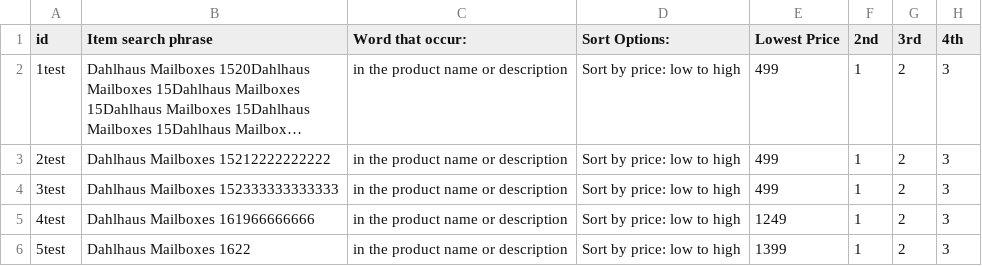
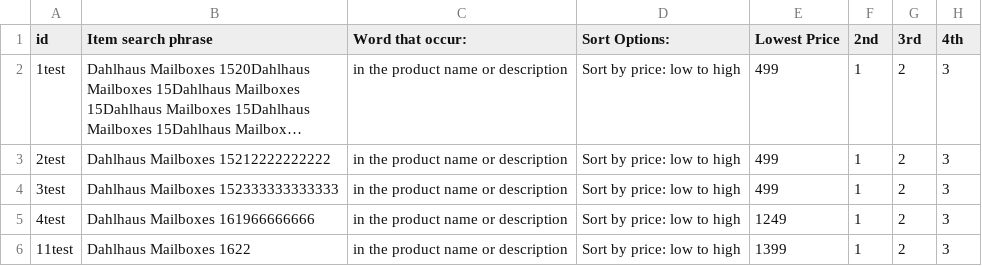
Before and after one commit to weblife/WebLife-Stores-Product-Database-System, a CSV file: public/sample_csv_input_files/comprasor.csv, drawn as a sheet; only a part is shown; long unchanged cells end in …; the diff names each change by its address in the sheet, - before the commit and + after, or states it on an @@ line.

```diff
--- a/public/sample_csv_input_files/comprasor.csv
+++ b/public/sample_csv_input_files/comprasor.csv
-A6 (id): 5test
+A6 (id): 11test
```
Also changed, not shown: 14 other files.
